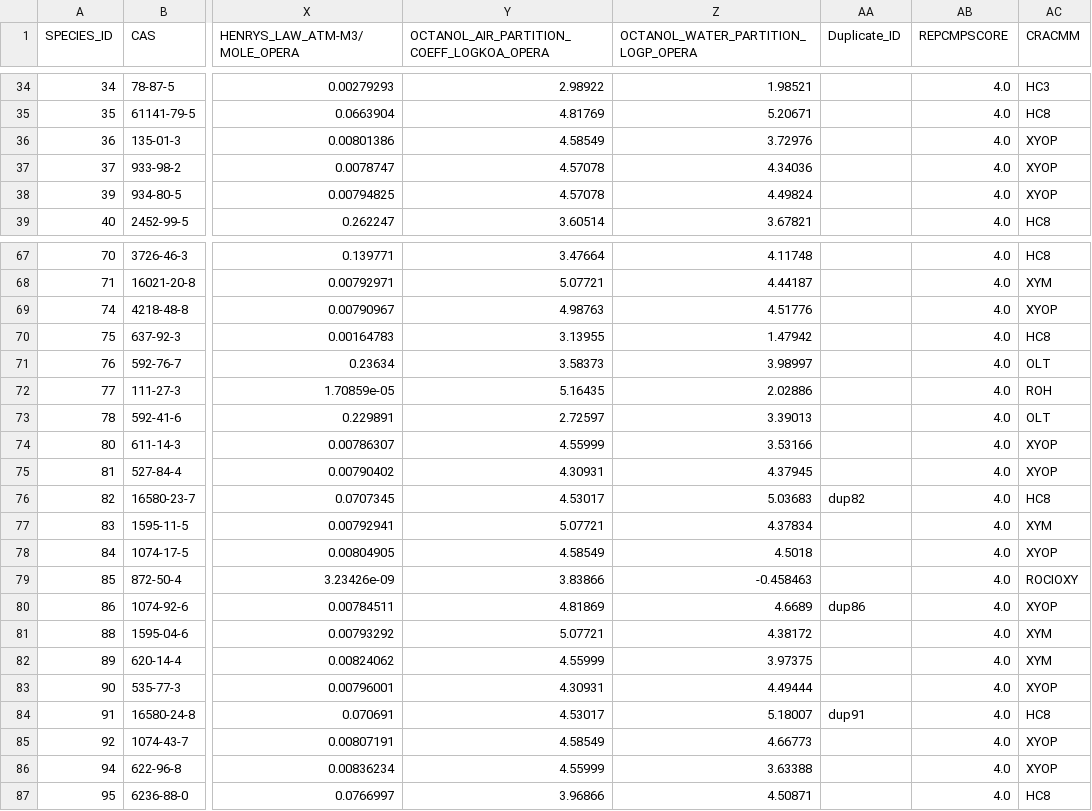
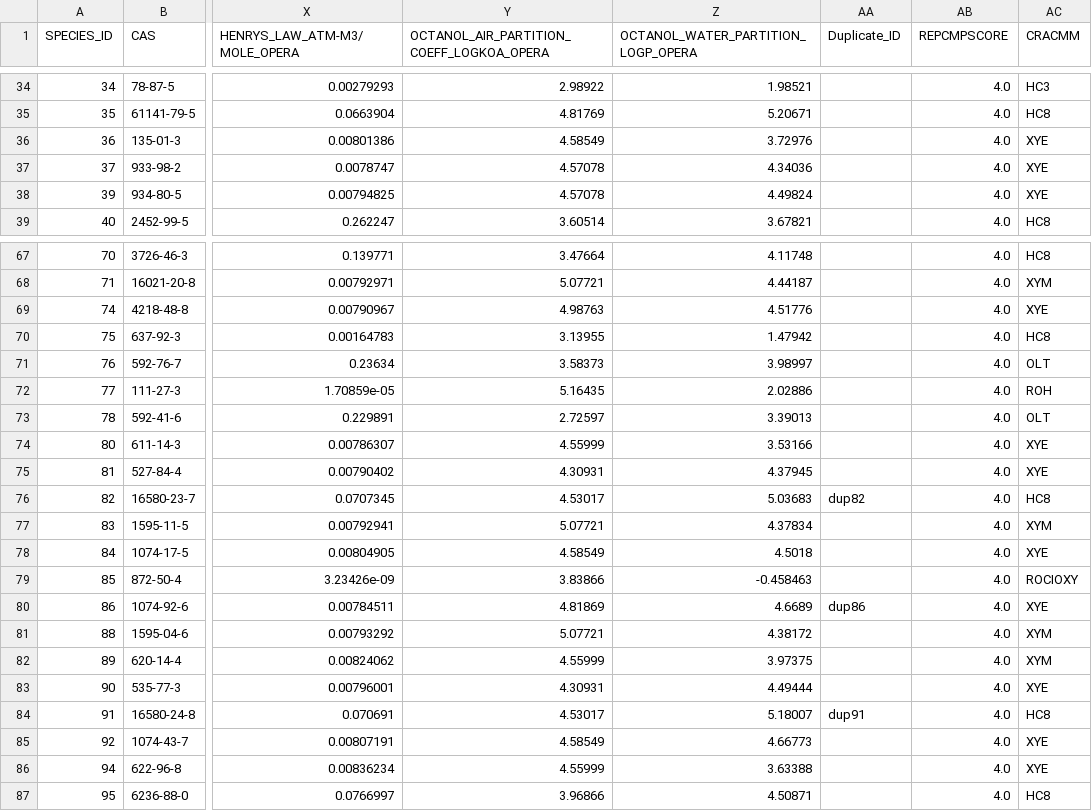
Before and after one commit to USEPA/CRACMM, a CSV file: emissions/SPECIATEInputs/SPECIATEv5.2x_fromCRACMM.csv, drawn as a sheet; only a part is shown, gaps mark what is left out; the diff covers the shown part only; the diff names each change by its address in the sheet, - before the commit and + after, or states it on an @@ line.

Commit message:
v0.22 renames emitted XYOP to XYE

```diff
--- a/emissions/SPECIATEInputs/SPECIATEv5.2x_fromCRACMM.csv
+++ b/emissions/SPECIATEInputs/SPECIATEv5.2x_fromCRACMM.csv
-AC36:AC38 (CRACMM): XYOP
+AC36:AC38 (CRACMM): XYE
-AC69 (CRACMM): XYOP
+AC69 (CRACMM): XYE
-AC74:AC75 (CRACMM): XYOP
+AC74:AC75 (CRACMM): XYE
-AC78 (CRACMM): XYOP
+AC78 (CRACMM): XYE
-AC80 (CRACMM): XYOP
+AC80 (CRACMM): XYE
-AC83 (CRACMM): XYOP
+AC83 (CRACMM): XYE
-AC85:AC86 (CRACMM): XYOP
+AC85:AC86 (CRACMM): XYE
```
Also changed, not shown: 69 edited cells elsewhere in this file, emissions/SpeciationToolInputs/mechanism_forImport_speciate5_2_CRACMM.csv, 2 other files.
